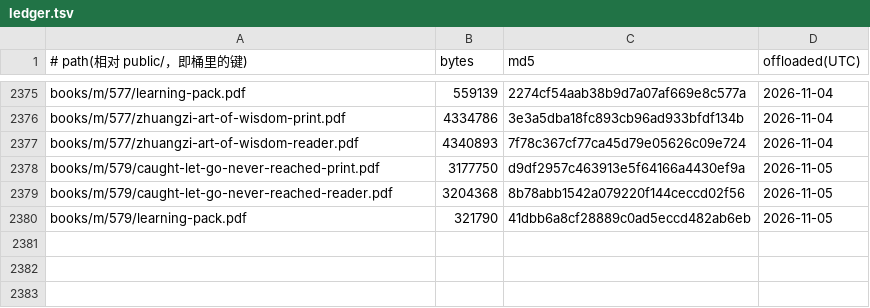
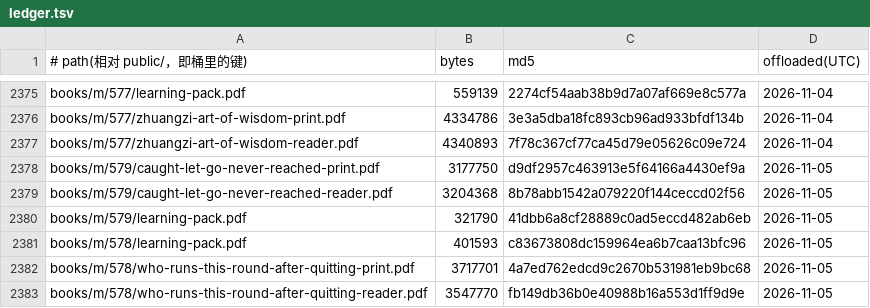
Before and after one commit to SIOWDS/sdeuniverses-site-, a TSV file: ops/pdf-offload/ledger.tsv, drawn as a sheet; only a part is shown, gaps mark what is left out.

Commit message:
Offload 3 PDFs to R2 (served unchanged via R2_OFFLOAD)

```diff
--- a/ops/pdf-offload/ledger.tsv
+++ b/ops/pdf-offload/ledger.tsv
@@ -2380 +2380,4 @@ books/m/579/caught-let-go-never-reached-reader.pdf	3204368	8b78abb1542a079220f14
 books/m/579/learning-pack.pdf	321790	41dbb6a8cf28889c0ad5eccd482ab6eb	2026-11-05
+books/m/578/learning-pack.pdf	401593	c83673808dc159964ea6b7caa13bfc96	2026-11-05
+books/m/578/who-runs-this-round-after-quitting-print.pdf	3717701	4a7ed762edcd9c2670b531981eb9bc68	2026-11-05
+books/m/578/who-runs-this-round-after-quitting-reader.pdf	3547770	fb149db36b0e40988b16a553d1ff9d9e	2026-11-05
```
Also changed, not shown: 3 other files.
